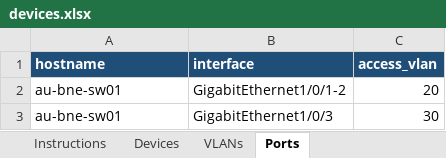
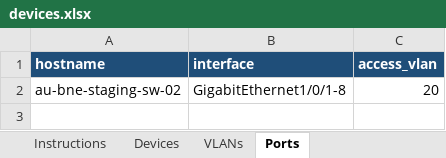
Before and after one commit to ptz-projects/pnp, an Excel workbook: devices.xlsx, sheet Ports, drawn as a sheet; values as stored, in another font and other column widths than the file's, no borders; the diff names each change by its address in the sheet, - before the commit and + after, or states it on an @@ line.

```diff
--- a/devices.xlsx (sheet Ports)
+++ b/devices.xlsx (sheet Ports)
-A2 (hostname): au-bne-sw01
+A2 (hostname): au-bne-staging-sw-02
-B2 (interface): GigabitEthernet1/0/1-2
+B2 (interface): GigabitEthernet1/0/1-8
-row 3: au-bne-sw01 | GigabitEthernet1/0/3 | 30
```
Also changed, not shown: sheet Devices, sheet VLANs, sheet Instructions.
